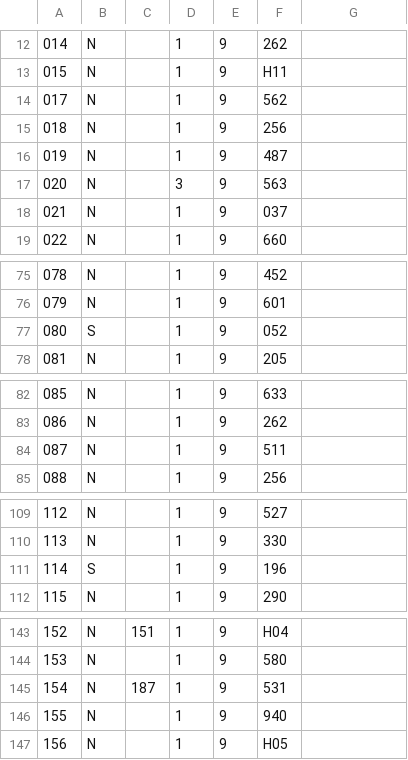
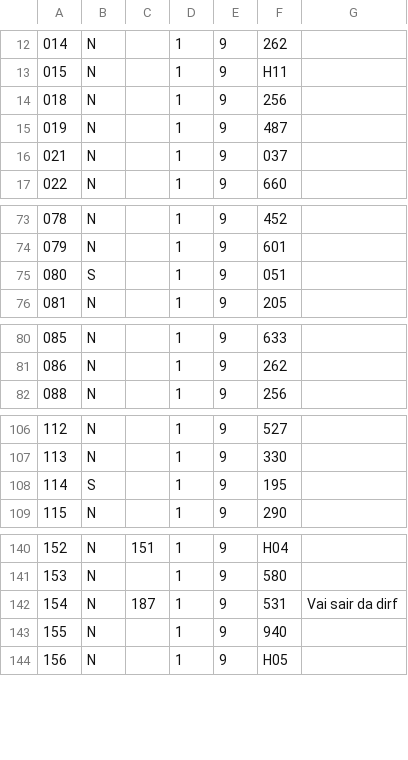
Before and after one commit to drcosta/import_hcm, a CSV file: verbas_URB_RV.csv, drawn as a sheet; only a part is shown, gaps mark what is left out; removed rows and columns are numbered as before the commit, all else as after; the diff names each change by its address in the sheet, - before the commit and + after, or states it on an @@ line.

```diff
--- a/verbas_URB_RV.csv
+++ b/verbas_URB_RV.csv
-row 14: 017 | N |  | 1 | 9 | 562
-row 17: 020 | N |  | 3 | 9 | 563
-F75: 052
+F75: 051
-row 84: 087 | N |  | 1 | 9 | 511
-F108: 196
+F108: 195
-G142: (empty)
+G142: Vai sair da dirf
```
Also changed, not shown: verbas_RUR.csv, verbas_RUR_RV.csv, 21 other files.
